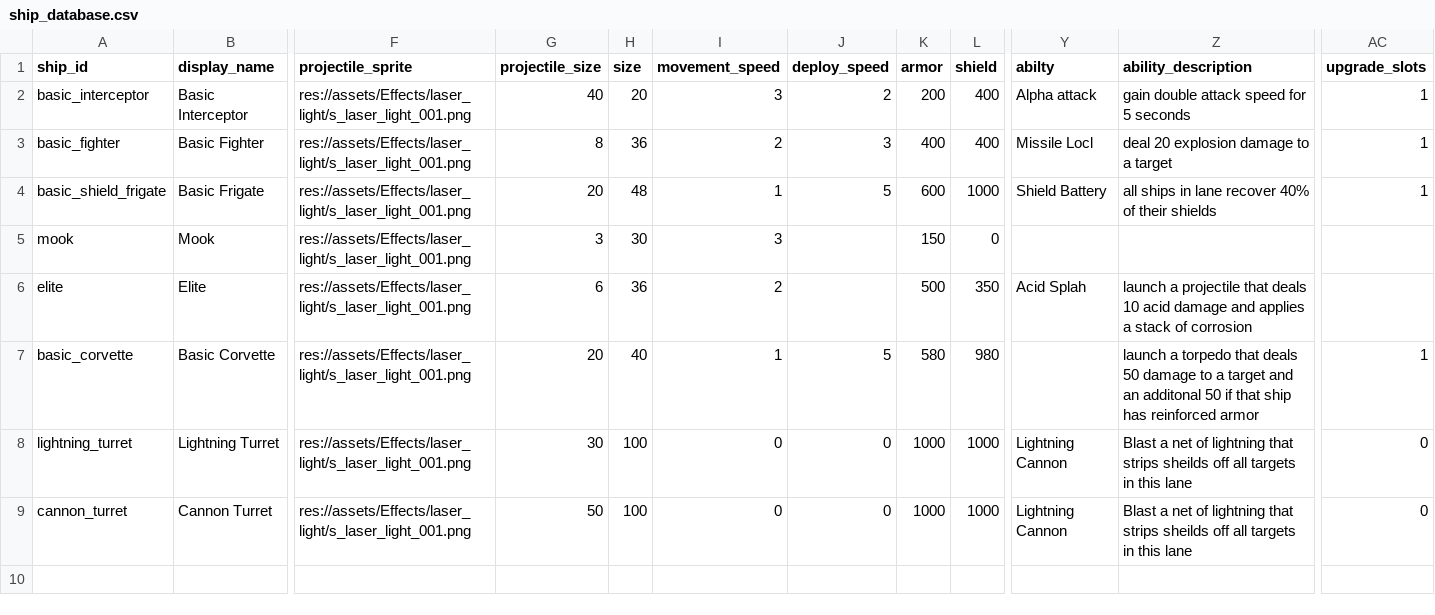
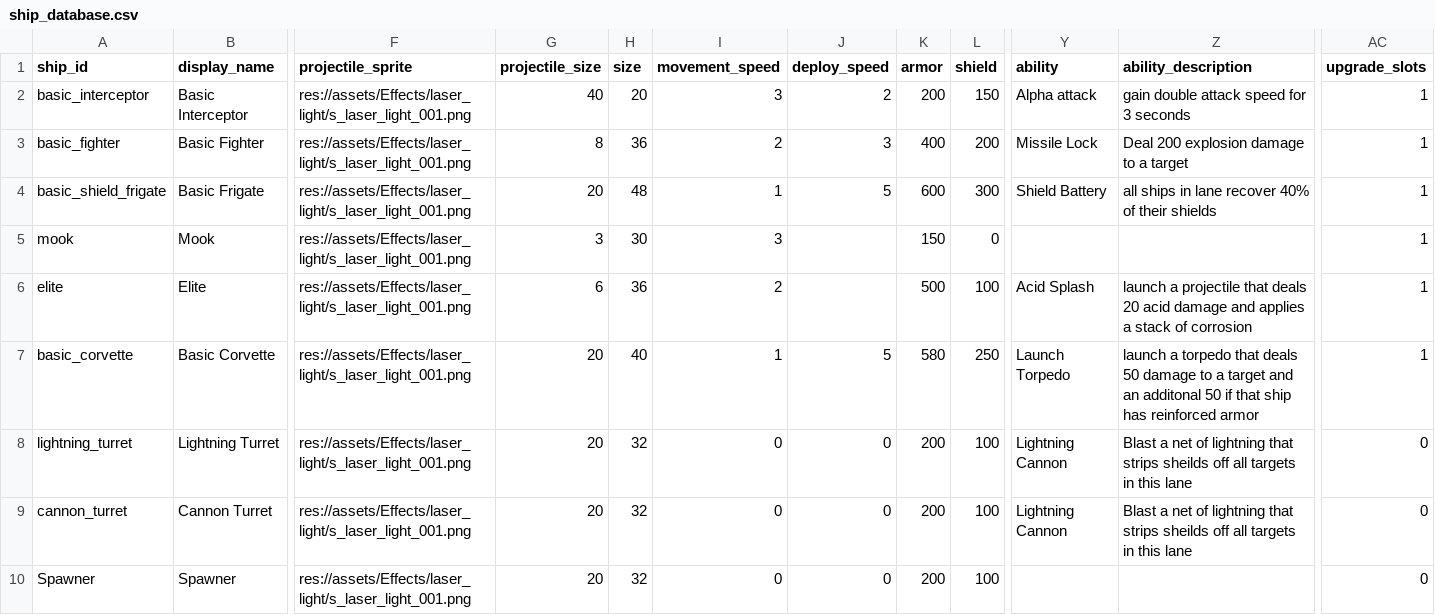
Before and after one commit to Mr-Dangerous/any-type-4, a CSV file: card_database/ship_database.csv, drawn as a sheet; only a part is shown, gaps mark what is left out; rows hold the shown columns only; the diff names each change by its address in the sheet, - before the commit and + after, or states it on an @@ line.

Commit message:
minor targeting glitch, but otherwise working

```diff
--- a/card_database/ship_database.csv
+++ b/card_database/ship_database.csv
-Y1: abilty
+Y1: ability
-L2 (shield): 400
+L2 (shield): 150
-Z2 (ability_description): gain double attack speed for 5 seconds
+Z2 (ability_description): gain double attack speed for 3 seconds
-L3 (shield): 400
+L3 (shield): 200
-Y3 (ability): Missile Locl
+Y3 (ability): Missile Lock
-Z3 (ability_description): deal 20 explosion damage to a target
+Z3 (ability_description): Deal 200 explosion damage to a target
-L4 (shield): 1000
+L4 (shield): 300
-AC5:AC6 (upgrade_slots): (empty)
+AC5:AC6 (upgrade_slots): 1
-L6 (shield): 350
+L6 (shield): 100
-Y6 (ability): Acid Splah
+Y6 (ability): Acid Splash
-Z6 (ability_description): …that deals 10 acid damage…
+Z6 (ability_description): …that deals 20 acid damage…
-L7 (shield): 980
+L7 (shield): 250
-Y7 (ability): (empty)
+Y7 (ability): Launch Torpedo
-G8 (projectile_size): 30
+G8 (projectile_size): 20
-H8:H9 (size): 100
+H8:H9 (size): 32
-K8:K9 (armor): 1000
+K8:K9 (armor): 200
-L8:L9 (shield): 1000
+L8:L9 (shield): 100
-G9 (projectile_size): 50
+G9 (projectile_size): 20
+row 10: Spawner | Spawner | res://assets/Effects/laser_light/s_laser_light_001.png | 20 | 32 | 0 | 0 | 200 | 100 |  |  | 0
```
Also changed, not shown: 41 other files.
